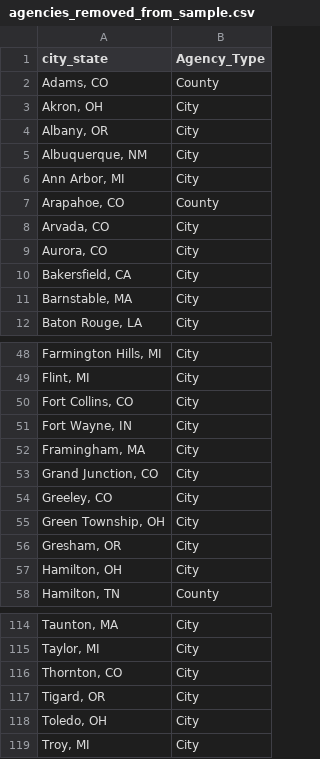
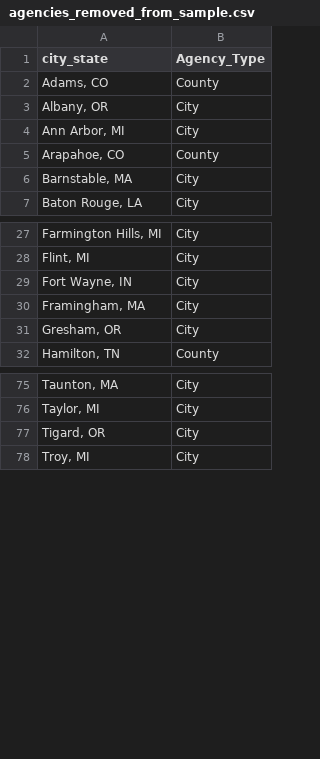
Before and after one commit to AH-Datalytics/rtci, a CSV file: scripts/auditing/agencies_removed_from_sample.csv, drawn as a sheet; only a part is shown, gaps mark what is left out; the diff covers the shown part only.

```diff
--- a/scripts/auditing/agencies_removed_from_sample.csv
+++ b/scripts/auditing/agencies_removed_from_sample.csv
@@ -2,10 +2,5 @@
 "Adams, CO","County"
-"Akron, OH","City"
 "Albany, OR","City"
-"Albuquerque, NM","City"
 "Ann Arbor, MI","City"
 "Arapahoe, CO","County"
-"Arvada, CO","City"
-"Aurora, CO","City"
-"Bakersfield, CA","City"
 "Barnstable, MA","City"
@@ -49,10 +28,5 @@
 "Flint, MI","City"
-"Fort Collins, CO","City"
 "Fort Wayne, IN","City"
 "Framingham, MA","City"
-"Grand Junction, CO","City"
-"Greeley, CO","City"
-"Green Township, OH","City"
 "Gresham, OR","City"
-"Hamilton, OH","City"
 "Hamilton, TN","County"
@@ -115,5 +76,3 @@
 "Taylor, MI","City"
-"Thornton, CO","City"
 "Tigard, OR","City"
-"Toledo, OH","City"
 "Troy, MI","City"
```
Also changed, not shown: 20 removed rows and 12 moved rows elsewhere in this file, data/sample_cities.csv, scripts/auditing/missing_current.csv, 8 other files.
